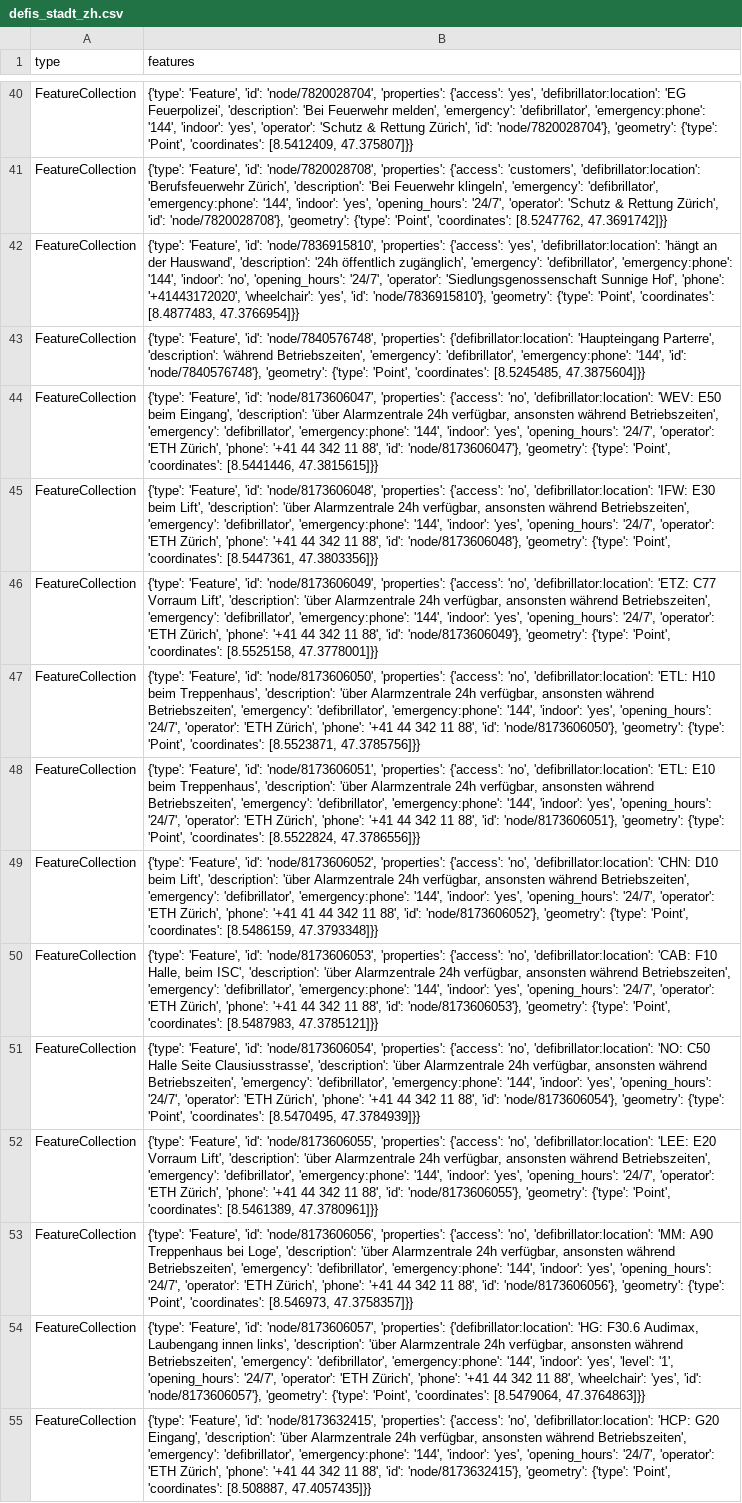
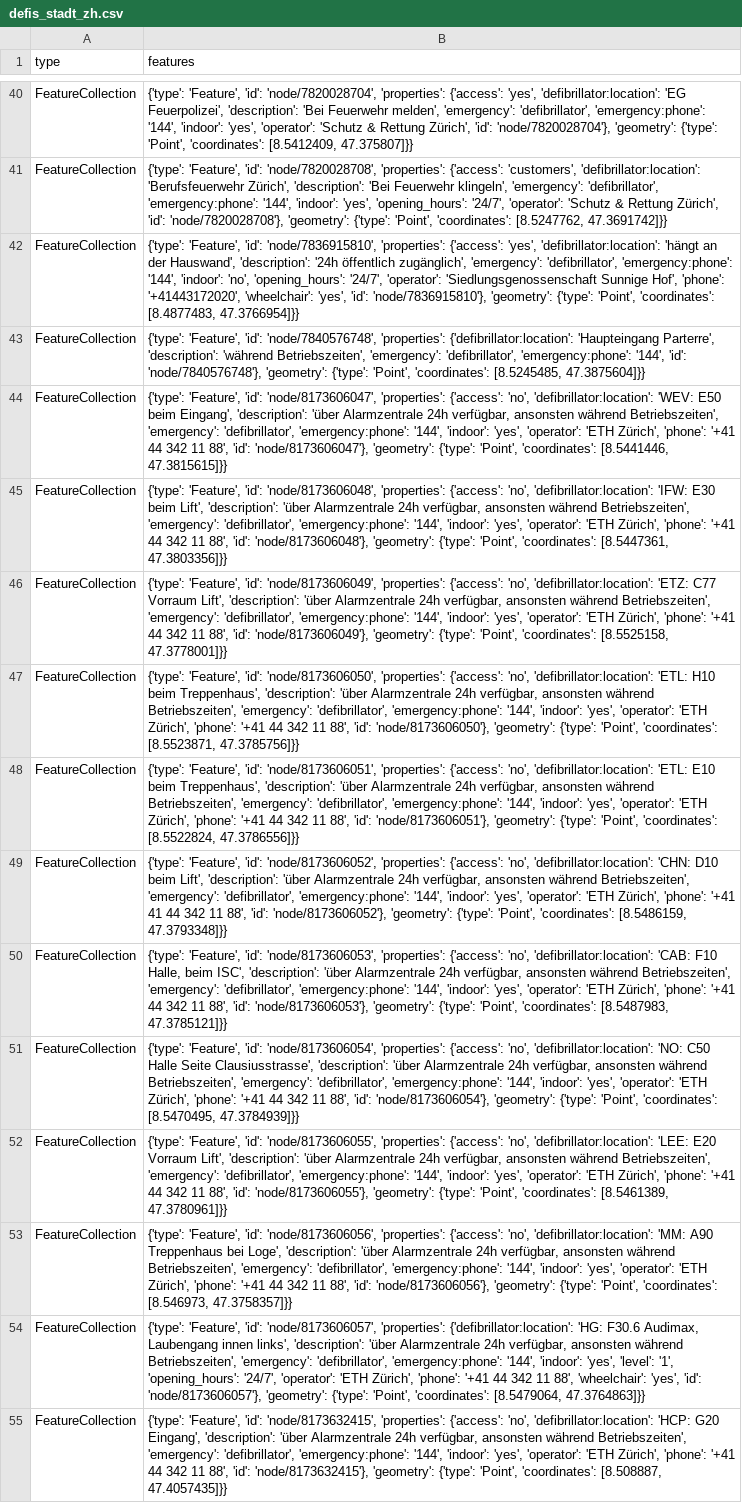
Before and after one commit to OpenBracketsCH/rescue-data, a CSV file: data/csv/defis/defis_stadt_zh.csv, drawn as a sheet; only a part is shown, gaps mark what is left out; the diff covers the shown part only; the diff names each change by its address in the sheet, - before the commit and + after, or states it on an @@ line.

```diff
--- a/data/csv/defis/defis_stadt_zh.csv
+++ b/data/csv/defis/defis_stadt_zh.csv
-B44 (features): …'indoor': 'yes', 'opening_hours': '24/7', 'operator': 'ETH…
+B44 (features): …'indoor': 'yes', 'operator': 'ETH…
-B45 (features): …'indoor': 'yes', 'opening_hours': '24/7', 'operator': 'ETH…
+B45 (features): …'indoor': 'yes', 'operator': 'ETH…
-B46 (features): …'indoor': 'yes', 'opening_hours': '24/7', 'operator': 'ETH…
+B46 (features): …'indoor': 'yes', 'operator': 'ETH…
-B47 (features): …'indoor': 'yes', 'opening_hours': '24/7', 'operator': 'ETH…
+B47 (features): …'indoor': 'yes', 'operator': 'ETH…
-B48 (features): …'indoor': 'yes', 'opening_hours': '24/7', 'operator': 'ETH…
+B48 (features): …'indoor': 'yes', 'operator': 'ETH…
-B49 (features): …'indoor': 'yes', 'opening_hours': '24/7', 'operator': 'ETH…
+B49 (features): …'indoor': 'yes', 'operator': 'ETH…
-B50 (features): …'indoor': 'yes', 'opening_hours': '24/7', 'operator': 'ETH…
+B50 (features): …'indoor': 'yes', 'operator': 'ETH…
-B51 (features): …'indoor': 'yes', 'opening_hours': '24/7', 'operator': 'ETH…
+B51 (features): …'indoor': 'yes', 'operator': 'ETH…
-B52 (features): …'indoor': 'yes', 'opening_hours': '24/7', 'operator': 'ETH…
+B52 (features): …'indoor': 'yes', 'operator': 'ETH…
-B53 (features): …'indoor': 'yes', 'opening_hours': '24/7', 'operator': 'ETH…
+B53 (features): …'indoor': 'yes', 'operator': 'ETH…
-B55 (features): …'indoor': 'yes', 'opening_hours': '24/7', 'operator': 'ETH…
+B55 (features): …'indoor': 'yes', 'operator': 'ETH…
```
Also changed, not shown: 14 edited cells elsewhere in this file, data/csv/childcare/childcare_dispo_srz.csv, data/csv/childcare/childcare_kt_zh.csv, 11 other files.
